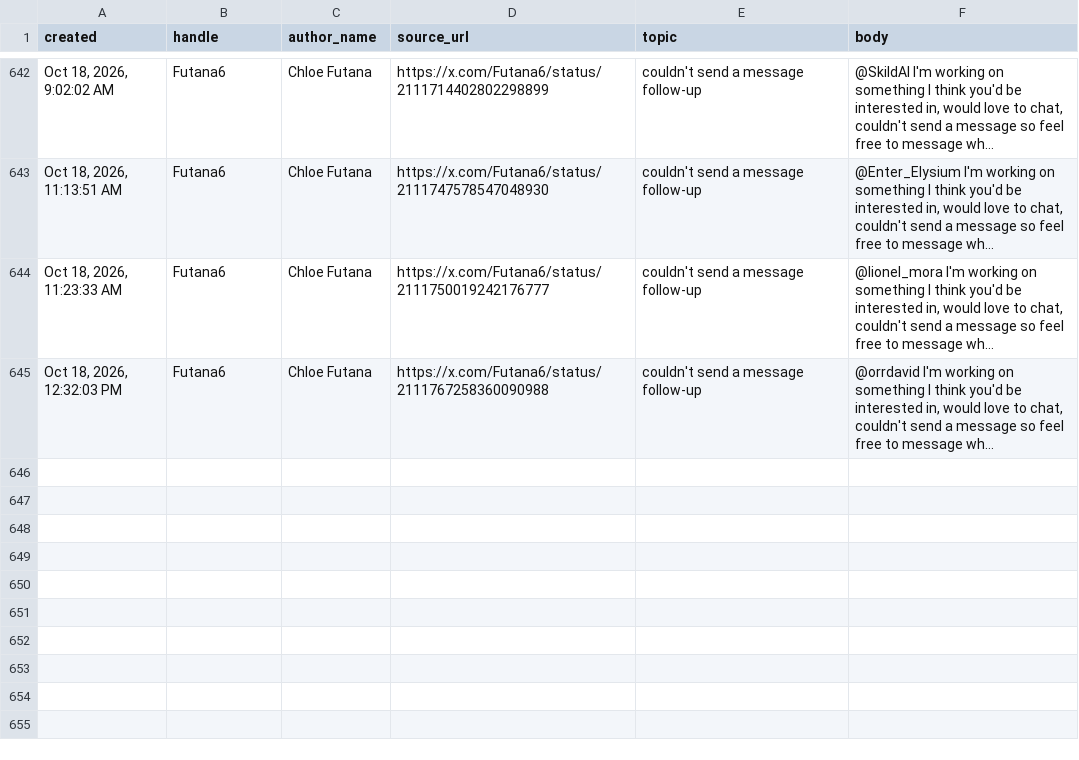
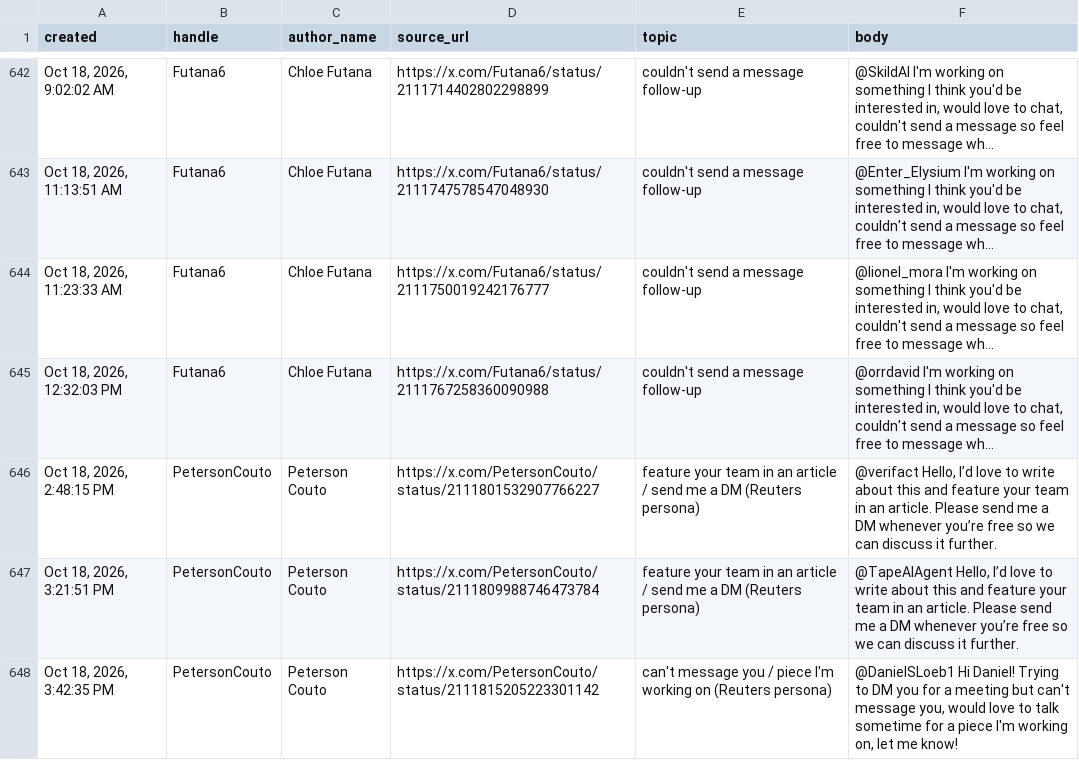
Before and after one commit to Dutchosintguy/X-phising-campaign-monitor, a CSV file: data/posts_clean.csv, drawn as a sheet; only a part is shown, gaps mark what is left out; long unchanged cells end in …; the diff names each change by its address in the sheet, - before the commit and + after, or states it on an @@ line.

```diff
--- a/data/posts_clean.csv
+++ b/data/posts_clean.csv
+row 646: Oct 18, 2026, 2:48:15 PM | PetersonCouto | Peterson Couto | https://x.com/PetersonCouto/status/2111801532907766227 | feature your team in an article / send me a DM (Reuters persona) | @verifact Hello, I’d love to write about this and feature your team in an article. Please send me a DM whenever you’re free so we can discuss it further.
+row 647: Oct 18, 2026, 3:21:51 PM | PetersonCouto | Peterson Couto | https://x.com/PetersonCouto/status/2111809988746473784 | feature your team in an article / send me a DM (Reuters persona) | @TapeAIAgent Hello, I’d love to write about this and feature your team in an article. Please send me a DM whenever you’re free so we can discuss it further.
+row 648: Oct 18, 2026, 3:42:35 PM | PetersonCouto | Peterson Couto | https://x.com/PetersonCouto/status/2111815205223301142 | can't message you / piece I'm working on (Reuters persona) | @DanielSLoeb1 Hi Daniel! Trying to DM you for a meeting but can't message you, would love to talk sometime for a piece I'm working on, let me know!
```
Also changed, not shown: data/alerts.csv, data/calendly_watch.csv, 9 other files.
